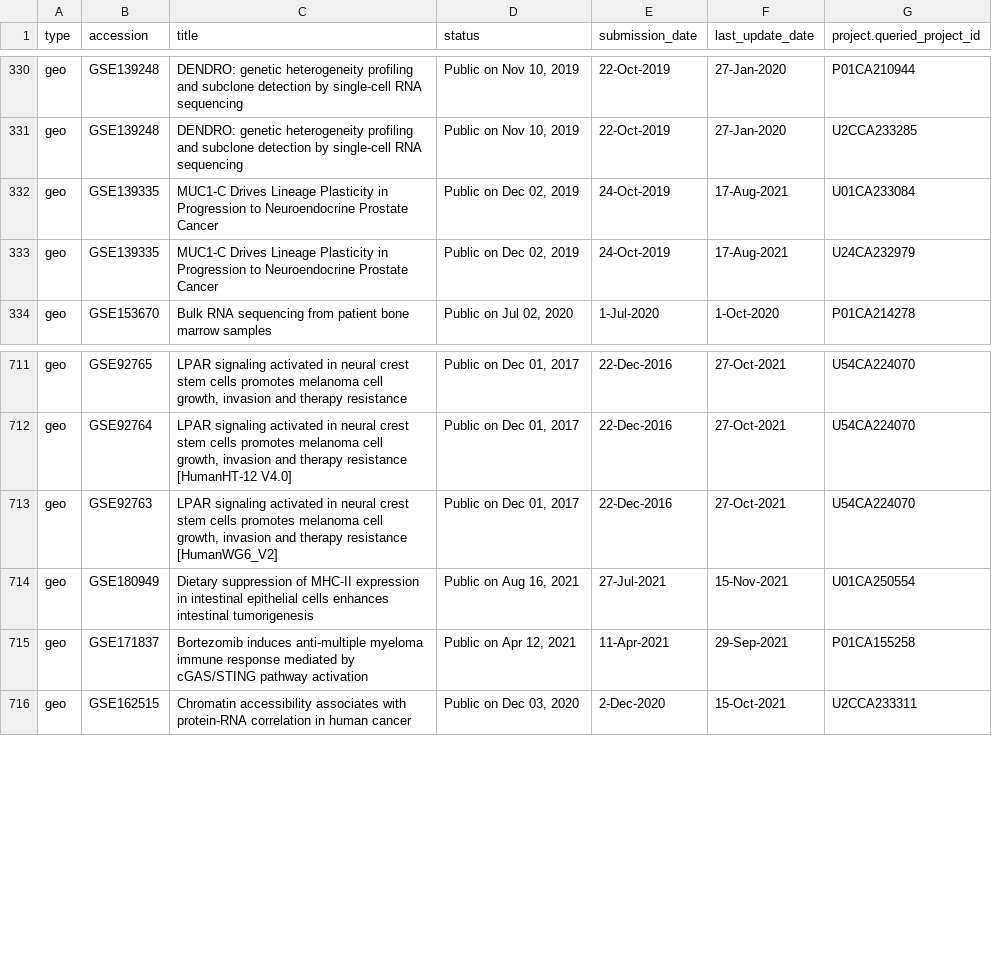
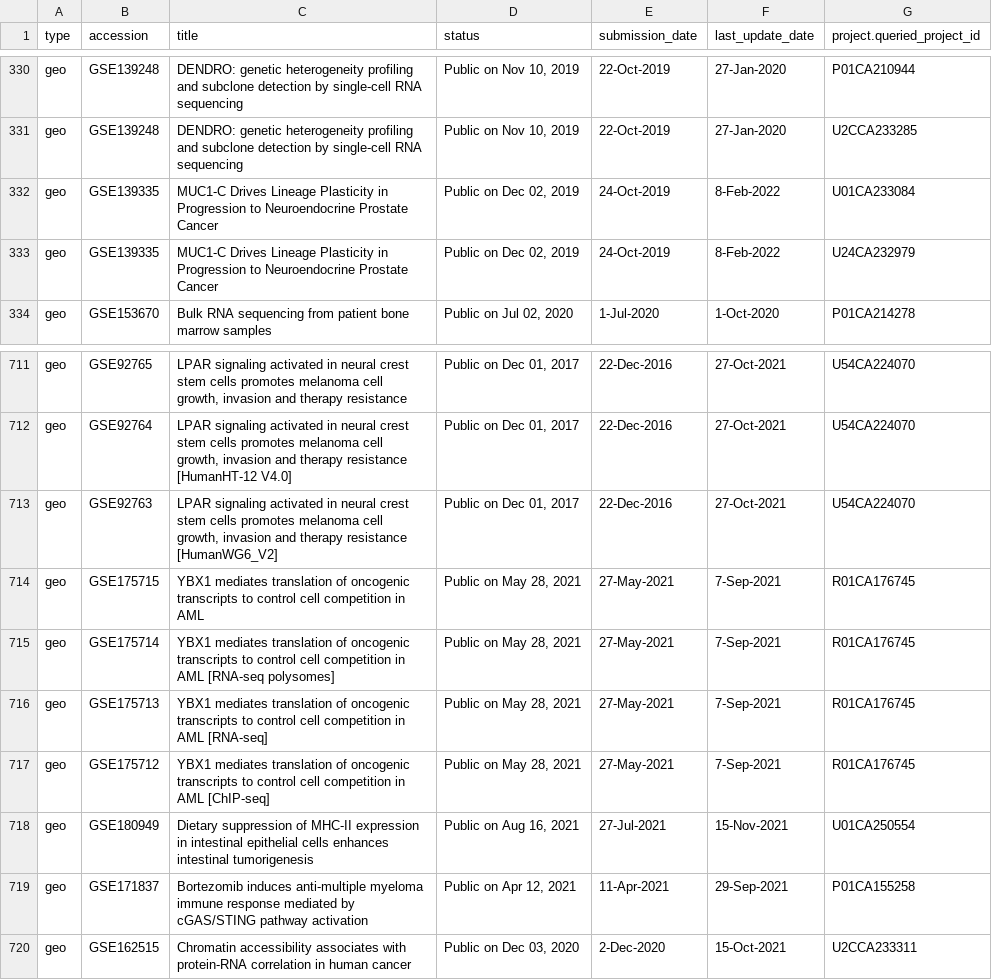
Before and after one commit to CBIIT/INS-ETL, a TSV file: data/geo.tsv, drawn as a sheet; only a part is shown, gaps mark what is left out.

Commit message:
Updating data files.

```diff
--- a/data/geo.tsv
+++ b/data/geo.tsv
@@ -331,4 +331,4 @@ geo	GSE139248	DENDRO: genetic heterogeneity profiling and subclone detection by
 geo	GSE139248	DENDRO: genetic heterogeneity profiling and subclone detection by single-cell RNA sequencing	Public on Nov 10, 2019	22-Oct-2019	27-Jan-2020	U2CCA233285
-geo	GSE139335	MUC1-C Drives Lineage Plasticity in Progression to Neuroendocrine Prostate Cancer	Public on Dec 02, 2019	24-Oct-2019	17-Aug-2021	U01CA233084
-geo	GSE139335	MUC1-C Drives Lineage Plasticity in Progression to Neuroendocrine Prostate Cancer	Public on Dec 02, 2019	24-Oct-2019	17-Aug-2021	U24CA232979
+geo	GSE139335	MUC1-C Drives Lineage Plasticity in Progression to Neuroendocrine Prostate Cancer	Public on Dec 02, 2019	24-Oct-2019	8-Feb-2022	U01CA233084
+geo	GSE139335	MUC1-C Drives Lineage Plasticity in Progression to Neuroendocrine Prostate Cancer	Public on Dec 02, 2019	24-Oct-2019	8-Feb-2022	U24CA232979
 geo	GSE153670	Bulk RNA sequencing from patient bone marrow samples	Public on Jul 02, 2020	1-Jul-2020	1-Oct-2020	P01CA214278
@@ -713,2 +713,6 @@ geo	GSE92764	LPAR signaling activated in neural crest stem cells promotes melano
 geo	GSE92763	LPAR signaling activated in neural crest stem cells promotes melanoma cell growth, invasion and therapy resistance [HumanWG6_V2]	Public on Dec 01, 2017	22-Dec-2016	27-Oct-2021	U54CA224070
+geo	GSE175715	YBX1 mediates translation of oncogenic transcripts to control cell competition in AML	Public on May 28, 2021	27-May-2021	7-Sep-2021	R01CA176745
+geo	GSE175714	YBX1 mediates translation of oncogenic transcripts to control cell competition in AML [RNA-seq polysomes]	Public on May 28, 2021	27-May-2021	7-Sep-2021	R01CA176745
+geo	GSE175713	YBX1 mediates translation of oncogenic transcripts to control cell competition in AML [RNA-seq]	Public on May 28, 2021	27-May-2021	7-Sep-2021	R01CA176745
+geo	GSE175712	YBX1 mediates translation of oncogenic transcripts to control cell competition in AML [ChIP-seq]	Public on May 28, 2021	27-May-2021	7-Sep-2021	R01CA176745
 geo	GSE180949	Dietary suppression of MHC-II expression in intestinal epithelial cells enhances intestinal tumorigenesis	Public on Aug 16, 2021	27-Jul-2021	15-Nov-2021	U01CA250554
```
Also changed, not shown: data/clinical_trial.tsv, data/sra.tsv.
